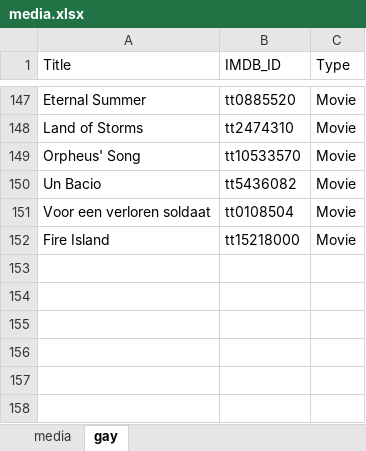
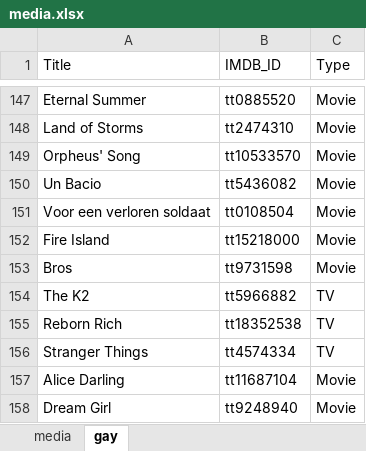
Before and after one commit to GrayYoung/grayyoung.github.io, an Excel workbook: data/media.xlsx, sheet gay, drawn as a sheet; only a part is shown, gaps mark what is left out; values as stored, in another font and other column widths than the file's, no borders; table styles not drawn; the diff names each change by its address in the sheet, - before the commit and + after, or states it on an @@ line.

```diff
--- a/data/media.xlsx (sheet gay)
+++ b/data/media.xlsx (sheet gay)
+row 153: Bros | tt9731598 | Movie
+row 154: The K2 | tt5966882 | TV
+row 155: Reborn Rich | tt18352538 | TV
+row 156: Stranger Things | tt4574334 | TV
+row 157: Alice Darling | tt11687104 | Movie
+row 158: Dream Girl | tt9248940 | Movie
```
Also changed, not shown: sheet media, 7 other files.
